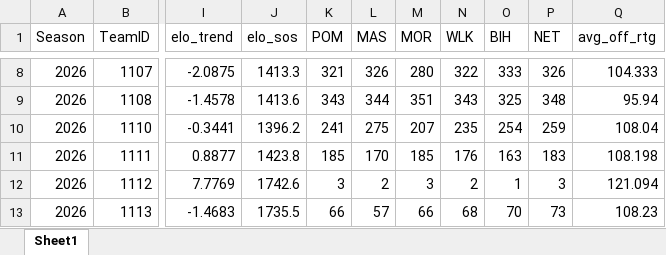
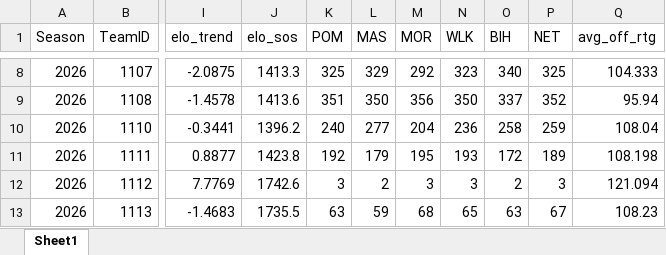
Before and after one commit to egomaniacsfantasy/EgomaniacsBracket, an Excel workbook: team_snapshot_2026.xlsx, sheet Sheet1, drawn as a sheet; only a part is shown, gaps mark what is left out; values as stored, in another font and other column widths than the file's, no borders; the diff covers the shown part only; the diff names each change by its address in the sheet, - before the commit and + after, or states it on an @@ line.

```diff
--- a/team_snapshot_2026.xlsx (sheet Sheet1)
+++ b/team_snapshot_2026.xlsx (sheet Sheet1)
-K8 (POM): 321
+K8 (POM): 325
-L8 (MAS): 326
+L8 (MAS): 329
-M8 (MOR): 280
+M8 (MOR): 292
-N8 (WLK): 322
+N8 (WLK): 323
-O8 (BIH): 333
+O8 (BIH): 340
-P8 (NET): 326
+P8 (NET): 325
-K9 (POM): 343
+K9 (POM): 351
-L9 (MAS): 344
+L9 (MAS): 350
-M9 (MOR): 351
+M9 (MOR): 356
-N9 (WLK): 343
+N9 (WLK): 350
-O9 (BIH): 325
+O9 (BIH): 337
-P9 (NET): 348
+P9 (NET): 352
-K10 (POM): 241
+K10 (POM): 240
-L10 (MAS): 275
+L10 (MAS): 277
-M10 (MOR): 207
+M10 (MOR): 204
-N10 (WLK): 235
+N10 (WLK): 236
-O10 (BIH): 254
+O10 (BIH): 258
-K11 (POM): 185
+K11 (POM): 192
-L11 (MAS): 170
+L11 (MAS): 179
-M11 (MOR): 185
+M11 (MOR): 195
-N11 (WLK): 176
+N11 (WLK): 193
-O11 (BIH): 163
+O11 (BIH): 172
-P11 (NET): 183
+P11 (NET): 189
-N12 (WLK): 2
+N12 (WLK): 3
-O12 (BIH): 1
+O12 (BIH): 2
-K13 (POM): 66
+K13 (POM): 63
-L13 (MAS): 57
+L13 (MAS): 59
-M13 (MOR): 66
+M13 (MOR): 68
-N13 (WLK): 68
+N13 (WLK): 65
-O13 (BIH): 70
+O13 (BIH): 63
-P13 (NET): 73
+P13 (NET): 67
```
Also changed, not shown: 1957 edited cells elsewhere in this sheet, 1 other file.
